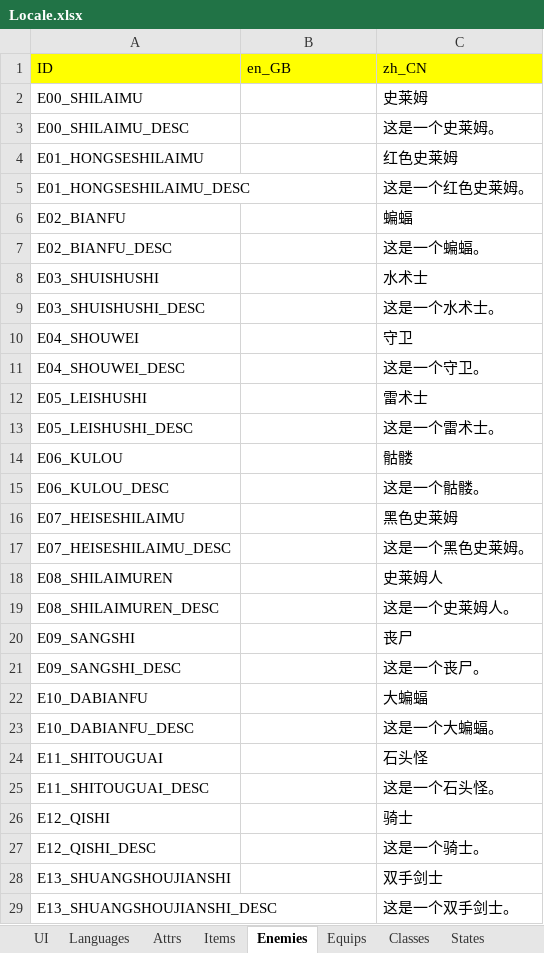
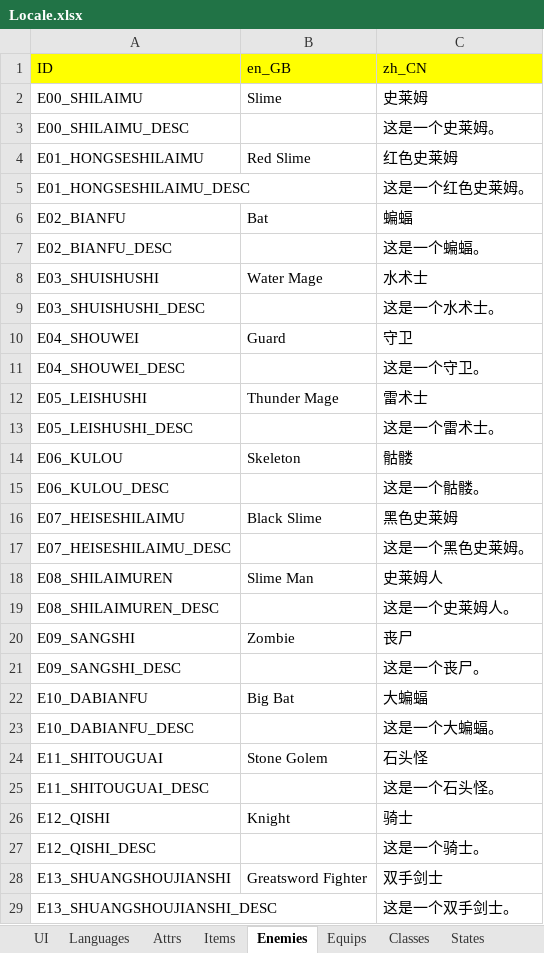
Before and after one commit to JasonLeon01/ProjectMT3, an Excel workbook: Data/Locale/Locale.xlsx, sheet Enemies, drawn as a sheet; only a part is shown; values as stored, in another font and other column widths than the file's, no borders; the diff covers the shown part only; the diff names each change by its address in the sheet, - before the commit and + after, or states it on an @@ line.

```diff
--- a/Data/Locale/Locale.xlsx (sheet Enemies)
+++ b/Data/Locale/Locale.xlsx (sheet Enemies)
-B2 (en_GB): (empty)
+B2 (en_GB): Slime
-B4 (en_GB): (empty)
+B4 (en_GB): Red Slime
-B6 (en_GB): (empty)
+B6 (en_GB): Bat
-B8 (en_GB): (empty)
+B8 (en_GB): Water Mage
-B10 (en_GB): (empty)
+B10 (en_GB): Guard
-B12 (en_GB): (empty)
+B12 (en_GB): Thunder Mage
-B14 (en_GB): (empty)
+B14 (en_GB): Skeleton
-B16 (en_GB): (empty)
+B16 (en_GB): Black Slime
-B18 (en_GB): (empty)
+B18 (en_GB): Slime Man
-B20 (en_GB): (empty)
+B20 (en_GB): Zombie
-B22 (en_GB): (empty)
+B22 (en_GB): Big Bat
-B24 (en_GB): (empty)
+B24 (en_GB): Stone Golem
-B26 (en_GB): (empty)
+B26 (en_GB): Knight
-B28 (en_GB): (empty)
+B28 (en_GB): Greatsword Fighter
```
Also changed, not shown: 73 edited cells elsewhere in this sheet, sheet TutorialMessages, 8 other files.
